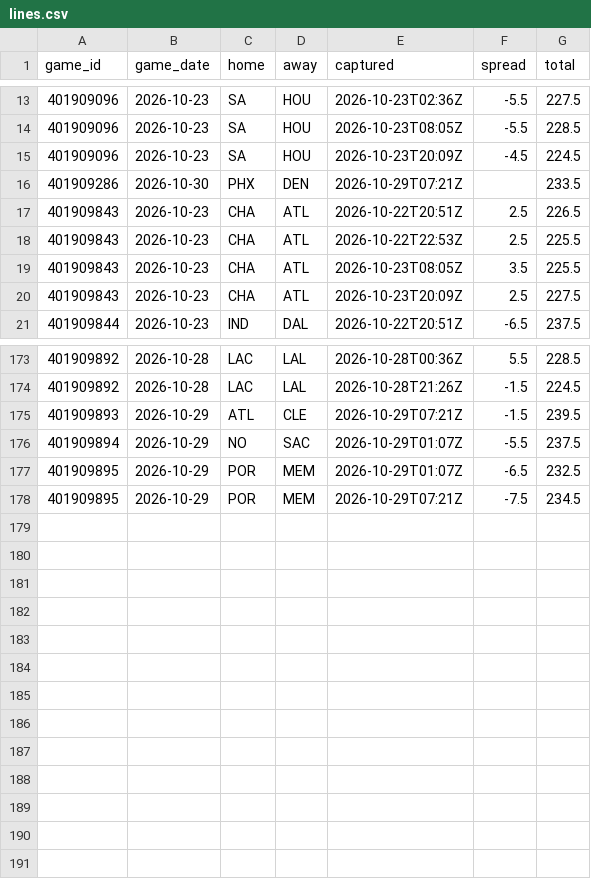
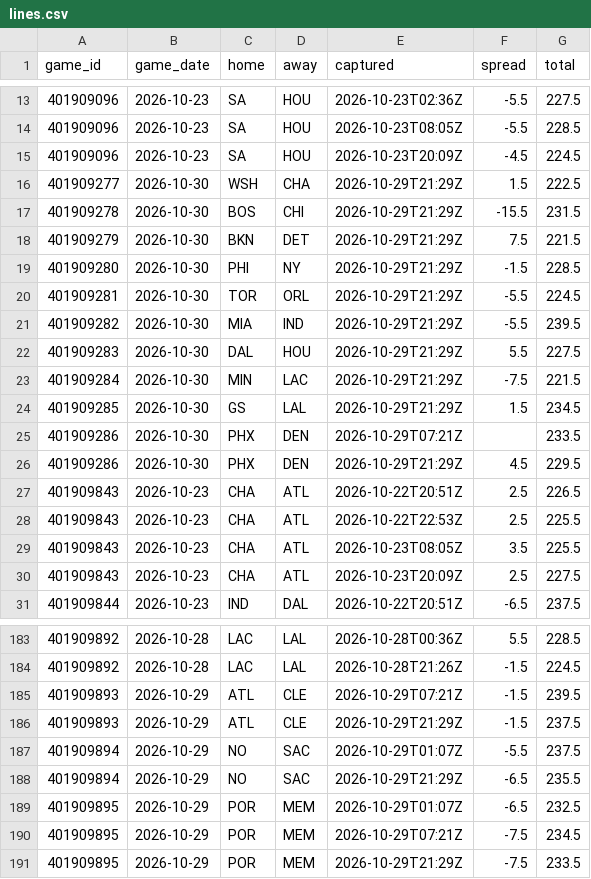
Before and after one commit to Sleepyad/nba-edge, a CSV file: data/lines.csv, drawn as a sheet; only a part is shown, gaps mark what is left out; the diff names each change by its address in the sheet, - before the commit and + after, or states it on an @@ line.

```diff
--- a/data/lines.csv
+++ b/data/lines.csv
+row 16: 401909277 | 2026-10-30 | WSH | CHA | 2026-10-29T21:29Z | 1.5 | 222.5
+row 17: 401909278 | 2026-10-30 | BOS | CHI | 2026-10-29T21:29Z | -15.5 | 231.5
+row 18: 401909279 | 2026-10-30 | BKN | DET | 2026-10-29T21:29Z | 7.5 | 221.5
+row 19: 401909280 | 2026-10-30 | PHI | NY | 2026-10-29T21:29Z | -1.5 | 228.5
+row 20: 401909281 | 2026-10-30 | TOR | ORL | 2026-10-29T21:29Z | -5.5 | 224.5
+row 21: 401909282 | 2026-10-30 | MIA | IND | 2026-10-29T21:29Z | -5.5 | 239.5
+row 22: 401909283 | 2026-10-30 | DAL | HOU | 2026-10-29T21:29Z | 5.5 | 227.5
+row 23: 401909284 | 2026-10-30 | MIN | LAC | 2026-10-29T21:29Z | -7.5 | 221.5
+row 24: 401909285 | 2026-10-30 | GS | LAL | 2026-10-29T21:29Z | 1.5 | 234.5
+row 26: 401909286 | 2026-10-30 | PHX | DEN | 2026-10-29T21:29Z | 4.5 | 229.5
+row 186: 401909893 | 2026-10-29 | ATL | CLE | 2026-10-29T21:29Z | -1.5 | 237.5
+row 188: 401909894 | 2026-10-29 | NO | SAC | 2026-10-29T21:29Z | -6.5 | 235.5
+row 191: 401909895 | 2026-10-29 | POR | MEM | 2026-10-29T21:29Z | -7.5 | 233.5
```
